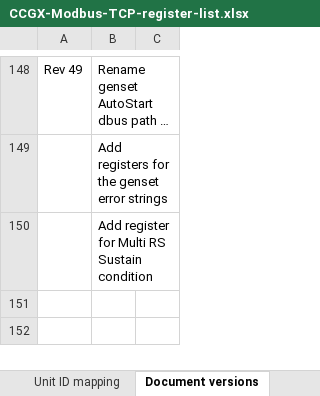
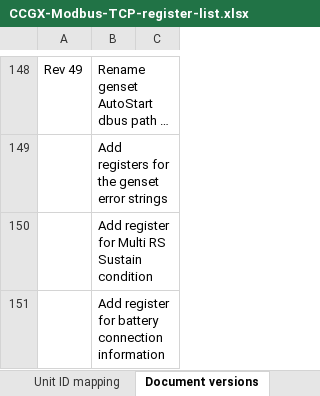
Before and after one commit to victronenergy/dbus_modbustcp, an Excel workbook: CCGX-Modbus-TCP-register-list.xlsx, sheet Document versions, drawn as a sheet; only a part is shown, gaps mark what is left out; long unchanged cells end in …; values as stored, in another font and other column widths than the file's, no borders; the diff names each change by its address in the sheet, - before the commit and + after, or states it on an @@ line.

```diff
--- a/CCGX-Modbus-TCP-register-list.xlsx (sheet Document versions)
+++ b/CCGX-Modbus-TCP-register-list.xlsx (sheet Document versions)
+row 151:  | Add register for battery connection information
```
Also changed, not shown: sheet Field list.
